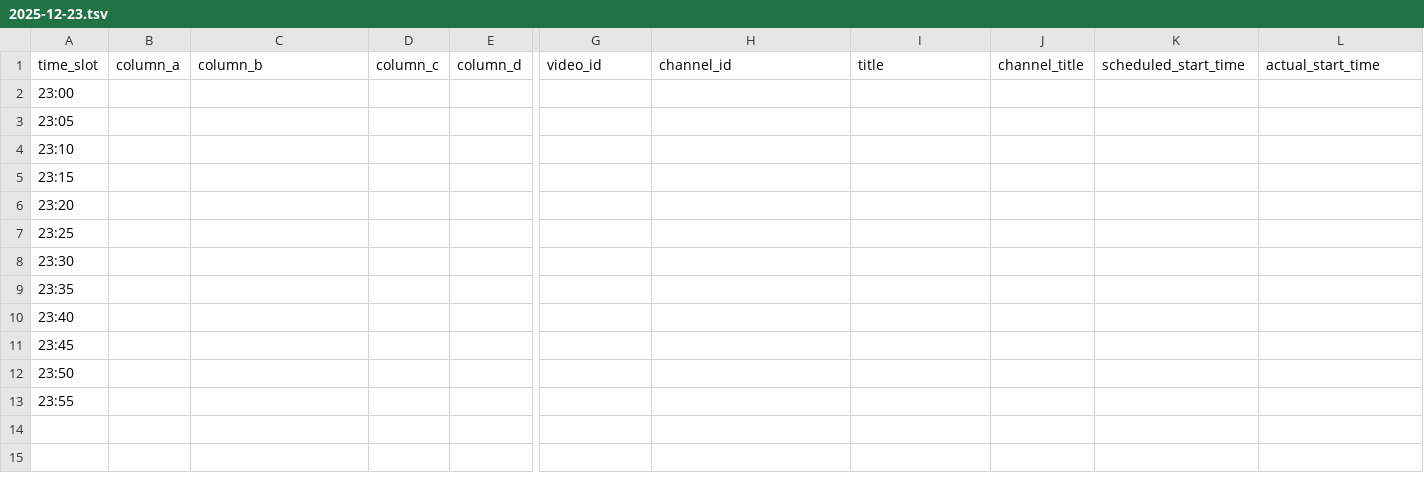
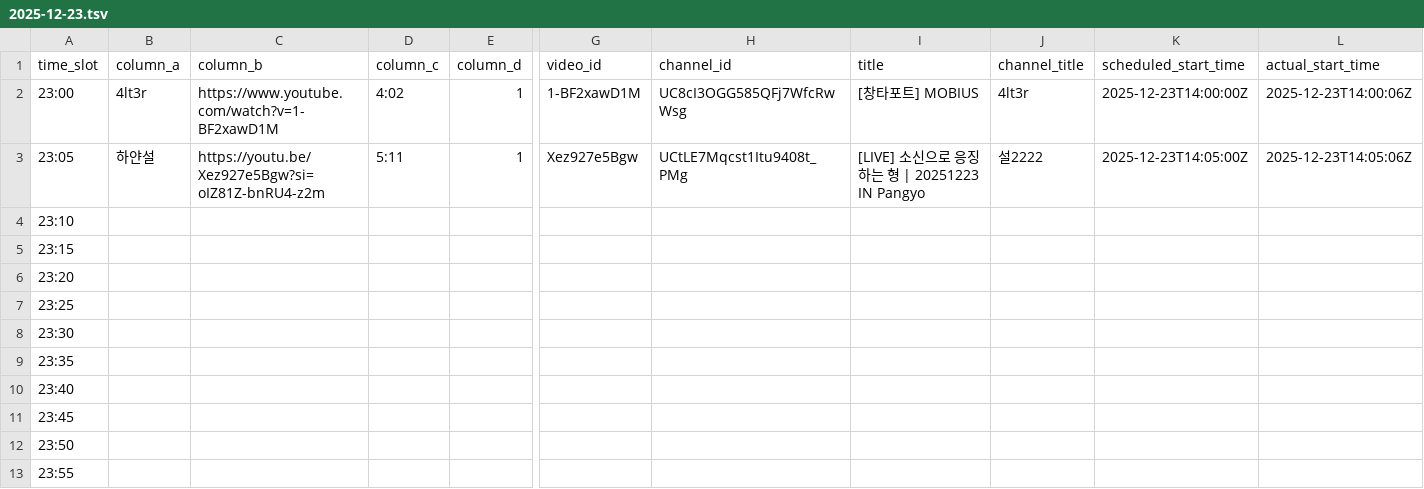
Before and after one commit to ChangpopWiki/premiere-relay-archive-data, a TSV file: 2025/12/2025-12-23.tsv, drawn as a sheet; only a part is shown, gaps mark what is left out; the diff covers the shown part only; the diff names each change by its address in the sheet, - before the commit and + after, or states it on an @@ line.

```diff
--- a/2025/12/2025-12-23.tsv
+++ b/2025/12/2025-12-23.tsv
-B2 (column_a): (empty)
+B2 (column_a): 4lt3r
-C2 (column_b): (empty)
+C2 (column_b): https://www.youtube.com/watch?v=1-BF2xawD1M
-D2 (column_c): (empty)
+D2 (column_c): 4:02
-E2:E3 (column_d): (empty)
+E2:E3 (column_d): 1
-G2 (video_id): (empty)
+G2 (video_id): 1-BF2xawD1M
-H2 (channel_id): (empty)
+H2 (channel_id): UC8cI3OGG585QFj7WfcRwWsg
-I2 (title): (empty)
+I2 (title): [창타포트] MOBIUS
-J2 (channel_title): (empty)
+J2 (channel_title): 4lt3r
-K2 (scheduled_start_time): (empty)
+K2 (scheduled_start_time): 2025-12-23T14:00:00Z
-L2 (actual_start_time): (empty)
+L2 (actual_start_time): 2025-12-23T14:00:06Z
-B3 (column_a): (empty)
+B3 (column_a): 하얀설
-C3 (column_b): (empty)
+C3 (column_b): https://youtu.be/Xez927e5Bgw?si=oIZ81Z-bnRU4-z2m
-D3 (column_c): (empty)
+D3 (column_c): 5:11
-G3 (video_id): (empty)
+G3 (video_id): Xez927e5Bgw
-H3 (channel_id): (empty)
+H3 (channel_id): UCtLE7Mqcst1Itu9408t_PMg
-I3 (title): (empty)
+I3 (title): [LIVE] 소신으로 응징하는 형 | 20251223 IN Pangyo
-J3 (channel_title): (empty)
+J3 (channel_title): 설2222
-K3 (scheduled_start_time): (empty)
+K3 (scheduled_start_time): 2025-12-23T14:05:00Z
-L3 (actual_start_time): (empty)
+L3 (actual_start_time): 2025-12-23T14:05:06Z
```
Also changed, not shown: 1 edited cell elsewhere in this file, 2 other files.
